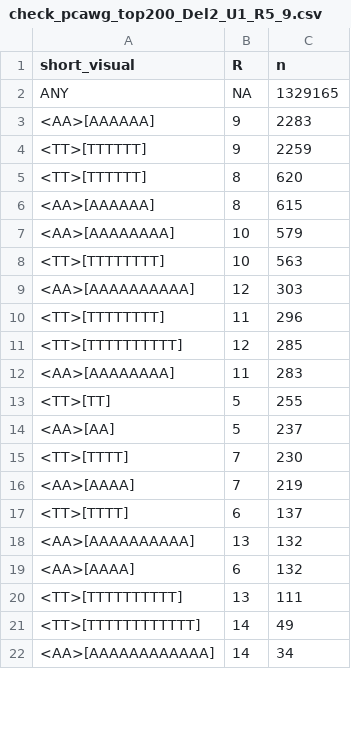
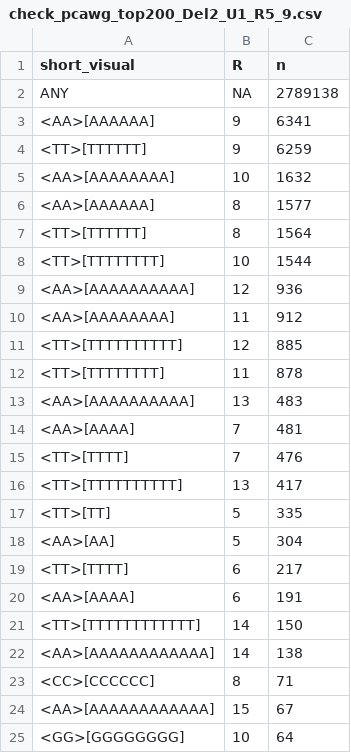
Before and after one commit to liumoLM/Code_Liu_2025, a CSV file: msi_study/check_pcawg_top200_Del2_U1_R5_9.csv, drawn as a sheet; only a part is shown; the diff covers the shown part only.

Commit message:
moved a lot of files; got catalogs of files in code/ and msi_study/

```diff
--- a/msi_study/check_pcawg_top200_Del2_U1_R5_9.csv
+++ b/msi_study/check_pcawg_top200_Del2_U1_R5_9.csv
@@ -1,22 +1,25 @@
 "short_visual","R","n"
-"ANY",NA,1329165
-"<AA>[AAAAAA]",9,2283
-"<TT>[TTTTTT]",9,2259
-"<TT>[TTTTTT]",8,620
-"<AA>[AAAAAA]",8,615
-"<AA>[AAAAAAAA]",10,579
-"<TT>[TTTTTTTT]",10,563
-"<AA>[AAAAAAAAAA]",12,303
-"<TT>[TTTTTTTT]",11,296
-"<TT>[TTTTTTTTTT]",12,285
-"<AA>[AAAAAAAA]",11,283
-"<TT>[TT]",5,255
-"<AA>[AA]",5,237
-"<TT>[TTTT]",7,230
-"<AA>[AAAA]",7,219
-"<TT>[TTTT]",6,137
-"<AA>[AAAAAAAAAA]",13,132
-"<AA>[AAAA]",6,132
-"<TT>[TTTTTTTTTT]",13,111
-"<TT>[TTTTTTTTTTTT]",14,49
-"<AA>[AAAAAAAAAAAA]",14,34
+"ANY",NA,2789138
+"<AA>[AAAAAA]",9,6341
+"<TT>[TTTTTT]",9,6259
+"<AA>[AAAAAAAA]",10,1632
+"<AA>[AAAAAA]",8,1577
+"<TT>[TTTTTT]",8,1564
+"<TT>[TTTTTTTT]",10,1544
+"<AA>[AAAAAAAAAA]",12,936
+"<AA>[AAAAAAAA]",11,912
+"<TT>[TTTTTTTTTT]",12,885
+"<TT>[TTTTTTTT]",11,878
+"<AA>[AAAAAAAAAA]",13,483
+"<AA>[AAAA]",7,481
+"<TT>[TTTT]",7,476
+"<TT>[TTTTTTTTTT]",13,417
+"<TT>[TT]",5,335
+"<AA>[AA]",5,304
+"<TT>[TTTT]",6,217
+"<AA>[AAAA]",6,191
+"<TT>[TTTTTTTTTTTT]",14,150
+"<AA>[AAAAAAAAAAAA]",14,138
+"<CC>[CCCCCC]",8,71
+"<AA>[AAAAAAAAAAAA]",15,67
+"<GG>[GGGGGGGG]",10,64
```
Also changed, not shown: 11 added rows, 12 removed rows and 11 edited cells elsewhere in this file, msi_study/check_fmh_top200_Del2_U1_R5_9.csv, 46 other files.
